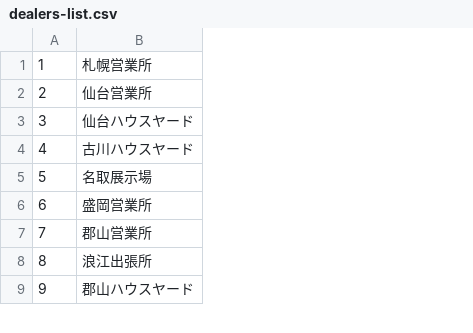
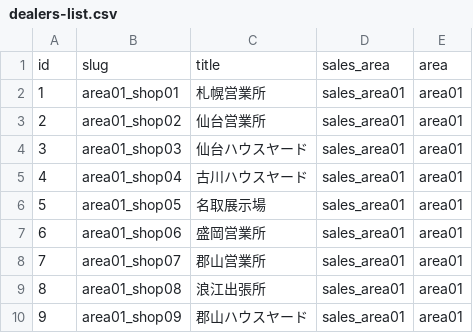
Before and after one commit to miyabiit/srssales, a CSV file: tools/dealers-list.csv, drawn as a sheet; only a part is shown; addresses are those after the commit; the diff names each change by its address in the sheet, - before the commit and + after, or states it on an @@ line.

Commit message:
make shop list for plugin [all import].

```diff
--- a/tools/dealers-list.csv
+++ b/tools/dealers-list.csv
+column B, rows 2-10: area01_shop01 | area01_shop02 | area01_shop03 | area01_shop04 | area01_shop05 | area01_shop06 | area01_shop07 | area01_shop08 | area01_shop09
+column D, rows 2-10: all sales_area01
+column E, rows 2-10: all area01
+row 1: id | slug | title | sales_area | area
```
Also changed, not shown: 1 other file.
